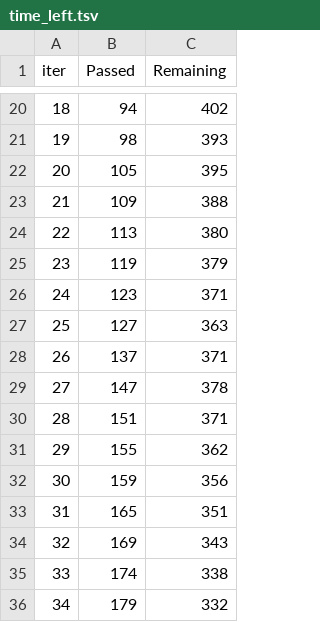
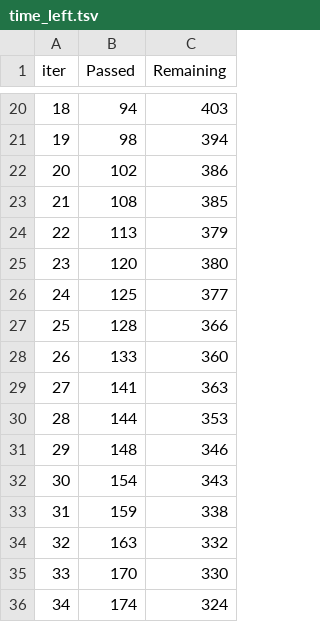
Before and after one commit to xyldxal/cmsc-177-dtcr, a TSV file: catboost_info/time_left.tsv, drawn as a sheet; only a part is shown, gaps mark what is left out; the diff covers the shown part only.

```diff
--- a/catboost_info/time_left.tsv
+++ b/catboost_info/time_left.tsv
@@ -20,17 +20,17 @@ iter	Passed	Remaining
-18	94	402
-19	98	393
-20	105	395
-21	109	388
-22	113	380
-23	119	379
-24	123	371
-25	127	363
-26	137	371
-27	147	378
-28	151	371
-29	155	362
-30	159	356
-31	165	351
-32	169	343
-33	174	338
-34	179	332
+18	94	403
+19	98	394
+20	102	386
+21	108	385
+22	113	379
+23	120	380
+24	125	377
+25	128	366
+26	133	360
+27	141	363
+28	144	353
+29	148	346
+30	154	343
+31	159	338
+32	163	332
+33	170	330
+34	174	324
```
Also changed, not shown: 160 edited cells elsewhere in this file, catboost_info/learn_error.tsv, dtc_cramers.csv, 4 other files.
